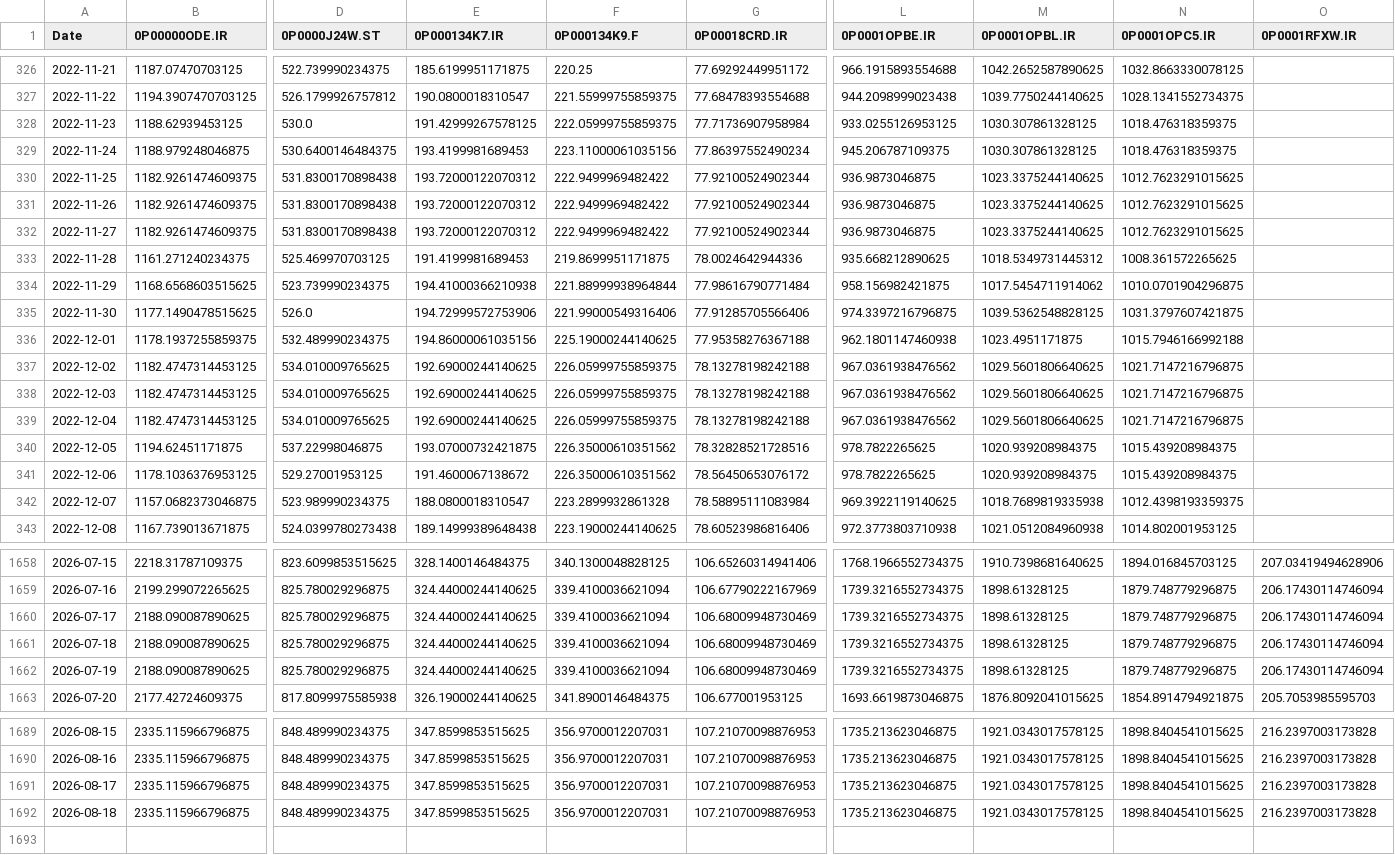
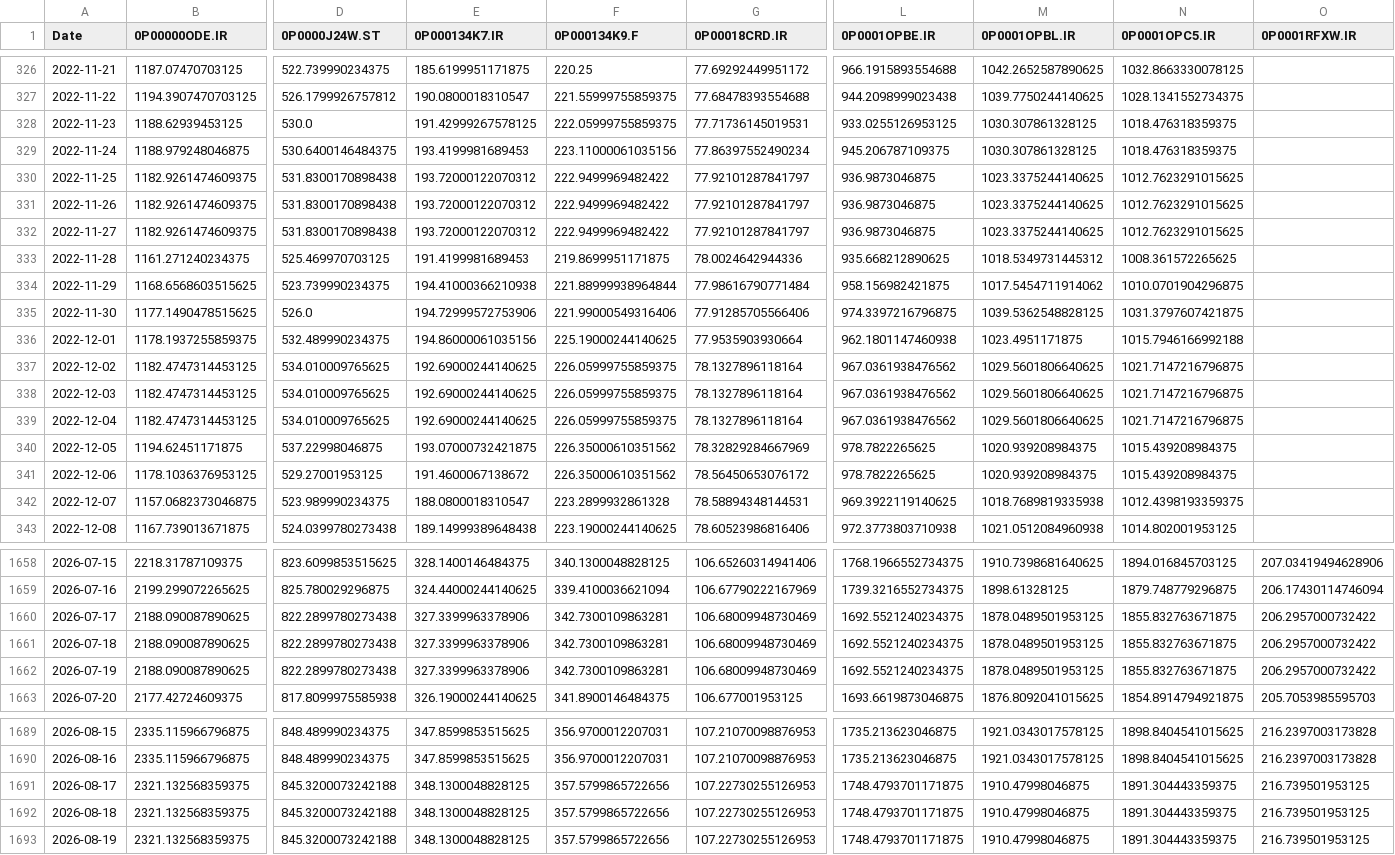
Before and after one commit to waleed3011/finance-data-collector, a CSV file: data/prices_wide.csv, drawn as a sheet; only a part is shown, gaps mark what is left out; removed rows and columns are numbered as before the commit, all else as after; rows hold the shown columns only; the diff covers the shown part only; the diff names each change by its address in the sheet, - before the commit and + after, or states it on an @@ line.

```diff
--- a/data/prices_wide.csv
+++ b/data/prices_wide.csv
-G328 (0P00018CRD.IR): 77.71736907958984
+G328 (0P00018CRD.IR): 77.71736145019531
-G330:G332 (0P00018CRD.IR): 77.92100524902344
+G330:G332 (0P00018CRD.IR): 77.92101287841797
-G336 (0P00018CRD.IR): 77.95358276367188
+G336 (0P00018CRD.IR): 77.9535903930664
-G337:G339 (0P00018CRD.IR): 78.13278198242188
+G337:G339 (0P00018CRD.IR): 78.1327896118164
-G340 (0P00018CRD.IR): 78.32828521728516
+G340 (0P00018CRD.IR): 78.32829284667969
-G342 (0P00018CRD.IR): 78.58895111083984
+G342 (0P00018CRD.IR): 78.58894348144531
-D1660:D1662 (0P0000J24W.ST): 825.780029296875
+D1660:D1662 (0P0000J24W.ST): 822.2899780273438
-E1660:E1662 (0P000134K7.IR): 324.44000244140625
+E1660:E1662 (0P000134K7.IR): 327.3399963378906
-F1660:F1662 (0P000134K9.F): 339.4100036621094
+F1660:F1662 (0P000134K9.F): 342.7300109863281
-L1660:L1662 (0P0001OPBE.IR): 1739.3216552734375
+L1660:L1662 (0P0001OPBE.IR): 1692.5521240234375
-M1660:M1662 (0P0001OPBL.IR): 1898.61328125
+M1660:M1662 (0P0001OPBL.IR): 1878.0489501953125
-N1660:N1662 (0P0001OPC5.IR): 1879.748779296875
+N1660:N1662 (0P0001OPC5.IR): 1855.832763671875
-O1660:O1662 (0P0001RFXW.IR): 206.17430114746094
+O1660:O1662 (0P0001RFXW.IR): 206.2957000732422
-B1691 (0P00000ODE.IR): 2335.115966796875
+B1691 (0P00000ODE.IR): 2321.132568359375
-D1691 (0P0000J24W.ST): 848.489990234375
+D1691 (0P0000J24W.ST): 845.3200073242188
-E1691 (0P000134K7.IR): 347.8599853515625
+E1691 (0P000134K7.IR): 348.1300048828125
-F1691 (0P000134K9.F): 356.9700012207031
+F1691 (0P000134K9.F): 357.5799865722656
-G1691 (0P00018CRD.IR): 107.21070098876953
+G1691 (0P00018CRD.IR): 107.22730255126953
-L1691 (0P0001OPBE.IR): 1735.213623046875
+L1691 (0P0001OPBE.IR): 1748.4793701171875
-M1691 (0P0001OPBL.IR): 1921.0343017578125
+M1691 (0P0001OPBL.IR): 1910.47998046875
-N1691 (0P0001OPC5.IR): 1898.8404541015625
+N1691 (0P0001OPC5.IR): 1891.304443359375
-O1691 (0P0001RFXW.IR): 216.2397003173828
+O1691 (0P0001RFXW.IR): 216.739501953125
-row 1692: 2026-08-18 | 2335.115966796875 | 848.489990234375 | 347.8599853515625 | 356.9700012207031 | 107.21070098876953 | 1735.213623046875 | 1921.0343017578125 | 1898.8404541015625 | 216.2397003173828
+row 1692: 2026-08-18 | 2321.132568359375 | 845.3200073242188 | 348.1300048828125 | 357.5799865722656 | 107.22730255126953 | 1748.4793701171875 | 1910.47998046875 | 1891.304443359375 | 216.739501953125
+row 1693: 2026-08-19 | 2321.132568359375 | 845.3200073242188 | 348.1300048828125 | 357.5799865722656 | 107.22730255126953 | 1748.4793701171875 | 1910.47998046875 | 1891.304443359375 | 216.739501953125
```
Also changed, not shown: 77 edited cells elsewhere in this file, 1 other file.
